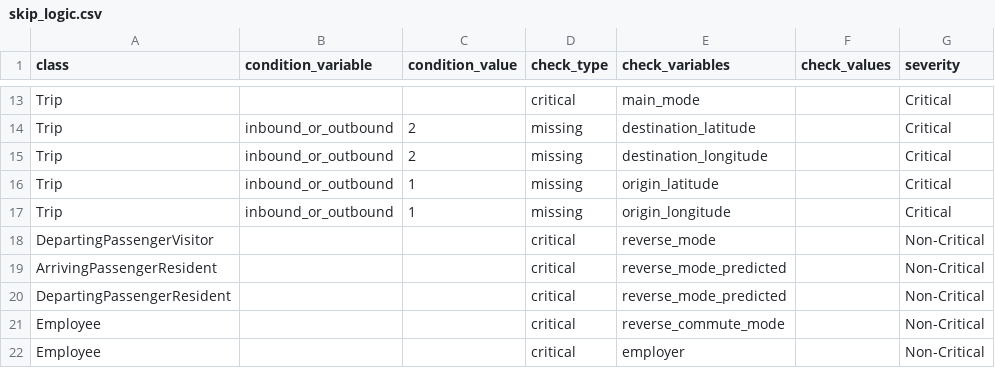
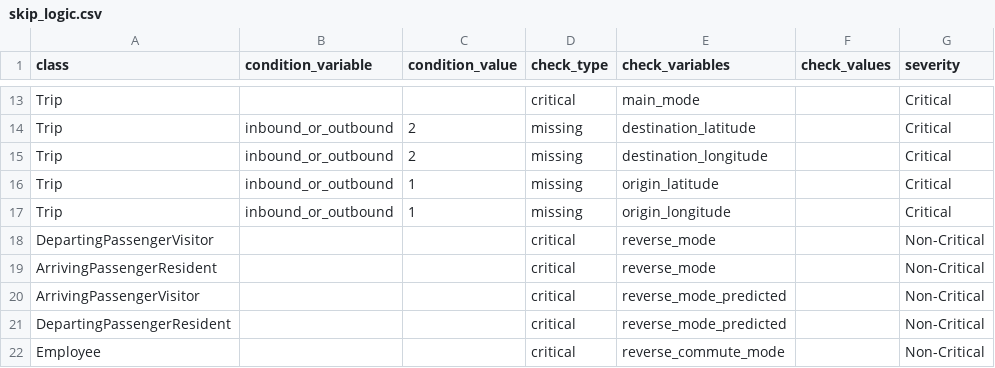
Before and after one commit to wsp-sag/Survey_Airport, a CSV file: data/processed/skip_logic.csv, drawn as a sheet; only a part is shown, gaps mark what is left out; the shorter side is filled out with more unchanged rows; the diff names each change by its address in the sheet, - before the commit and + after, or states it on an @@ line.

```diff
--- a/data/processed/skip_logic.csv
+++ b/data/processed/skip_logic.csv
-E19 (check_variables): reverse_mode_predicted
+E19 (check_variables): reverse_mode
+row 20: ArrivingPassengerVisitor |  |  | critical | reverse_mode_predicted |  | Non-Critical
```
Also changed, not shown: 3 other files.
